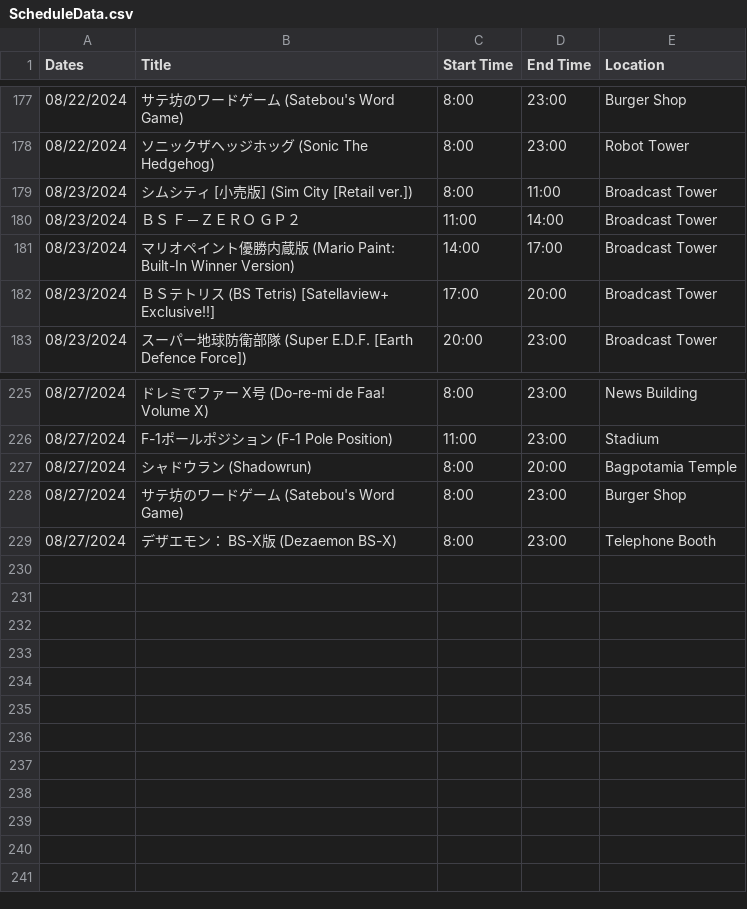
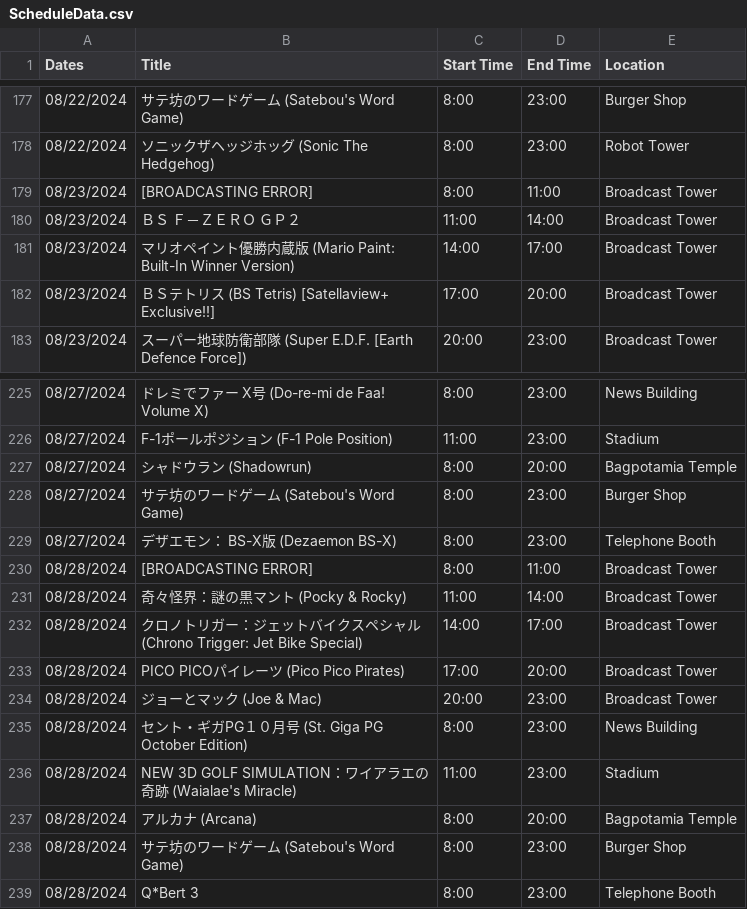
Before and after one commit to SatellaviewPlus/satellaviewplus.github.io, a CSV file: august/ScheduleData.csv, drawn as a sheet; only a part is shown, gaps mark what is left out.

Commit message:
Add files via upload

```diff
--- a/august/ScheduleData.csv
+++ b/august/ScheduleData.csv
@@ -178,3 +178,3 @@ Dates;Title;Start Time;End Time;Location
 08/22/2024;ソニックザヘッジホッグ (Sonic The Hedgehog);8:00;23:00;Robot Tower
-08/23/2024;シムシティ [小売版] (Sim City [Retail ver.]);8:00;11:00;Broadcast Tower
+08/23/2024;[BROADCASTING ERROR];8:00;11:00;Broadcast Tower
 08/23/2024;ＢＳ　Ｆ－ＺＥＲＯ　ＧＰ２;11:00;14:00;Broadcast Tower
@@ -229 +229,11 @@ Dates;Title;Start Time;End Time;Location
 08/27/2024;デザエモン： BS-X版 (Dezaemon BS-X);8:00;23:00;Telephone Booth
+08/28/2024;[BROADCASTING ERROR];8:00;11:00;Broadcast Tower
+08/28/2024;奇々怪界：謎の黒マント (Pocky & Rocky);11:00;14:00;Broadcast Tower
+08/28/2024;クロノトリガー：ジェットバイクスペシャル (Chrono Trigger: Jet Bike Special);14:00;17:00;Broadcast Tower
+08/28/2024;PICO PICOパイレーツ (Pico Pico Pirates);17:00;20:00;Broadcast Tower
+08/28/2024;ジョーとマック (Joe & Mac);20:00;23:00;Broadcast Tower
+08/28/2024;セント・ギガPG１０月号 (St. Giga PG October Edition);8:00;23:00;News Building
+08/28/2024;NEW 3D GOLF SIMULATION：ワイアラエの奇跡 (Waialae's Miracle);11:00;23:00;Stadium
+08/28/2024;アルカナ (Arcana);8:00;20:00;Bagpotamia Temple
+08/28/2024;サテ坊のワードゲーム (Satebou's Word Game);8:00;23:00;Burger Shop
+08/28/2024;Q*Bert 3;8:00;23:00;Telephone Booth
```
